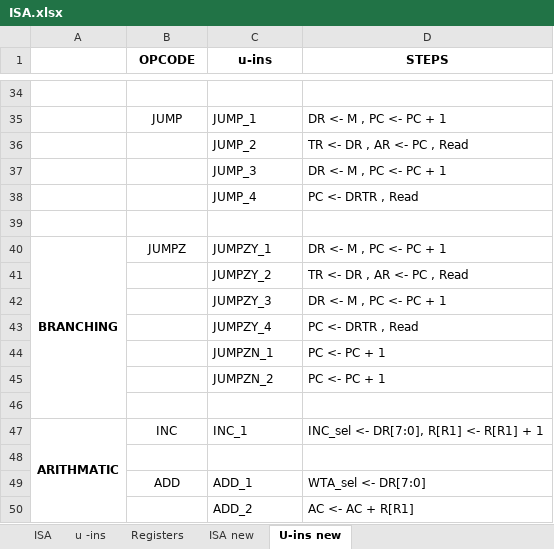
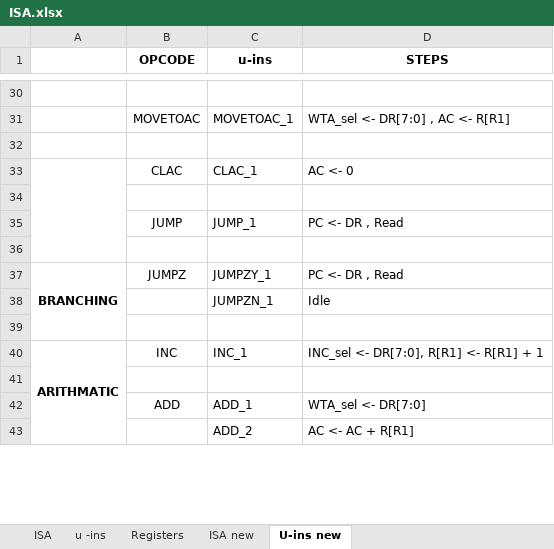
Before and after one commit to jula97/CCSS-Processor-Design, an Excel workbook: 2.Editable Documentation/ISA.xlsx, sheet U-ins new, drawn as a sheet; only a part is shown, gaps mark what is left out; values as stored, in another font and other column widths than the file's, no borders; removed rows and columns are numbered as before the commit, all else as after; the diff covers the shown part only; the diff names each change by its address in the sheet, - before the commit and + after, or states it on an @@ line.

```diff
--- a/2.Editable Documentation/ISA.xlsx (sheet U-ins new)
+++ b/2.Editable Documentation/ISA.xlsx (sheet U-ins new)
-row 35:  | JUMP | JUMP_1 | DR <- M , PC <- PC + 1
-row 36:  |  | JUMP_2 | TR <- DR , AR <- PC , Read
-row 37:  |  | JUMP_3 | DR <- M , PC <- PC + 1
-row 38:  |  | JUMP_4 | PC <- DRTR , Read
+row 31:  | MOVETOAC | MOVETOAC_1 | WTA_sel <- DR[7:0] , AC <- R[R1]
+row 33:  | CLAC | CLAC_1 | AC <- 0
+row 34: (empty)
+row 35:  | JUMP | JUMP_1 | PC <- DR , Read
+row 36: (empty)
-D37 (STEPS): DR <- M , PC <- PC + 1
+D37 (STEPS): PC <- DR , Read
-row 41:  |  | JUMPZY_2 | TR <- DR , AR <- PC , Read
-row 42:  |  | JUMPZY_3 | DR <- M , PC <- PC + 1
-row 43:  |  | JUMPZY_4 | PC <- DRTR , Read
-D38 (STEPS): PC <- PC + 1
+D38 (STEPS): Idle
-row 45:  |  | JUMPZN_2 | PC <- PC + 1
```
Also changed, not shown: 8 added rows, 12 removed rows, 7 edited cells and merged cells elsewhere in this sheet, sheet ISA new.
